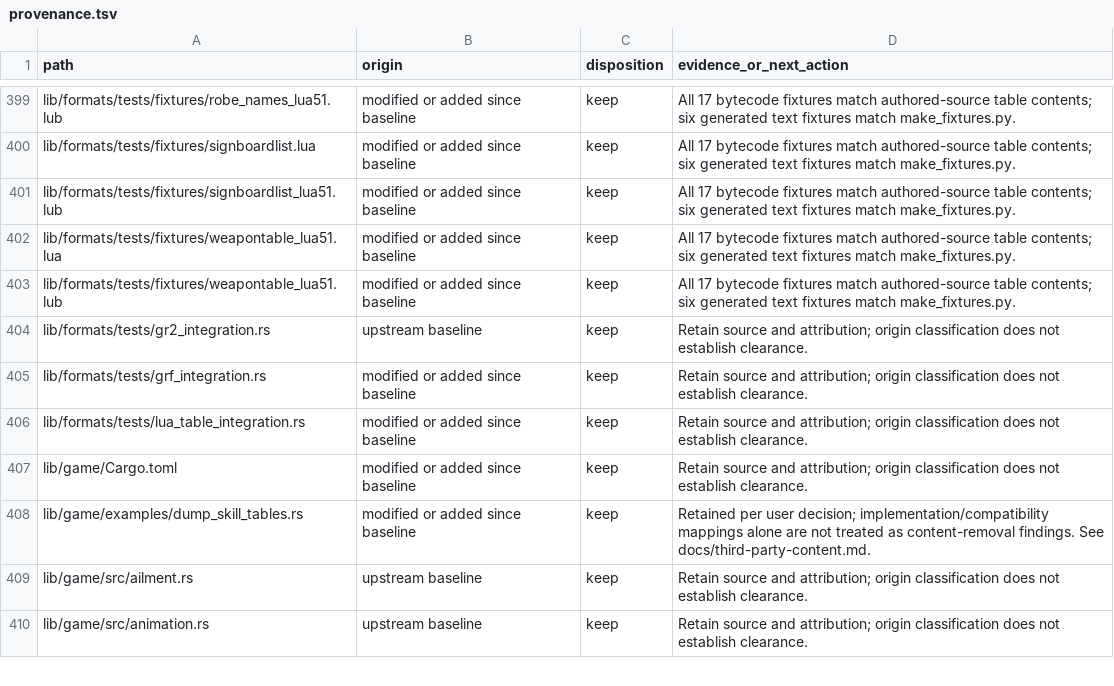
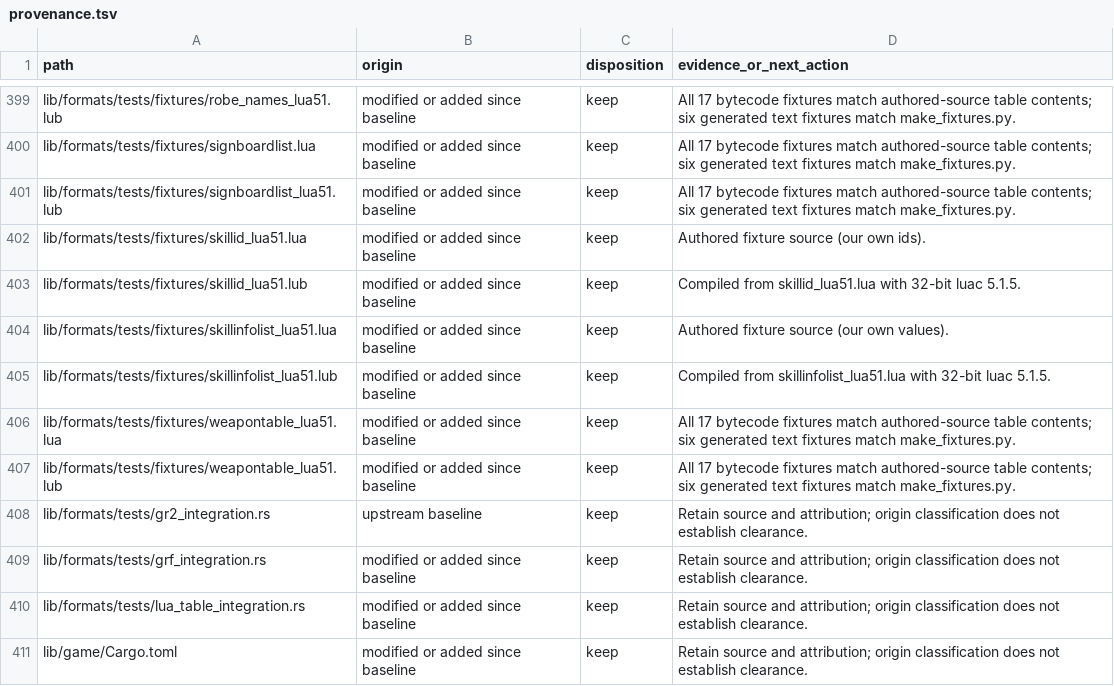
Before and after one commit to 3122380113/nostalre, a TSV file: docs/provenance.tsv, drawn as a sheet; only a part is shown, gaps mark what is left out; the shorter side is filled out with more unchanged rows; the diff names each change by its address in the sheet, - before the commit and + after, or states it on an @@ line.

Commit message:
Skill level picker from kRO 2025 skill info
kRO's 2025 data has no leveluseskillspamount.txt, so skills lost their
level picker without the 2023 archives. When the text table is absent,
read SP per level from SKILL_INFO_LIST (skillinfolist.lub, bSeperateLv
skills), with skillid.lub and jobinheritlist.lub for the SKID/JOBID keys.
The text table still wins when present: import-english.py writes it
with rAthena's own costs.

```diff
--- a/docs/provenance.tsv
+++ b/docs/provenance.tsv
+row 402: lib/formats/tests/fixtures/skillid_lua51.lua | modified or added since baseline | keep | Authored fixture source (our own ids).
+row 403: lib/formats/tests/fixtures/skillid_lua51.lub | modified or added since baseline | keep | Compiled from skillid_lua51.lua with 32-bit luac 5.1.5.
+row 404: lib/formats/tests/fixtures/skillinfolist_lua51.lua | modified or added since baseline | keep | Authored fixture source (our own values).
+row 405: lib/formats/tests/fixtures/skillinfolist_lua51.lub | modified or added since baseline | keep | Compiled from skillinfolist_lua51.lua with 32-bit luac 5.1.5.
```
Also changed, not shown: 8 other files.
